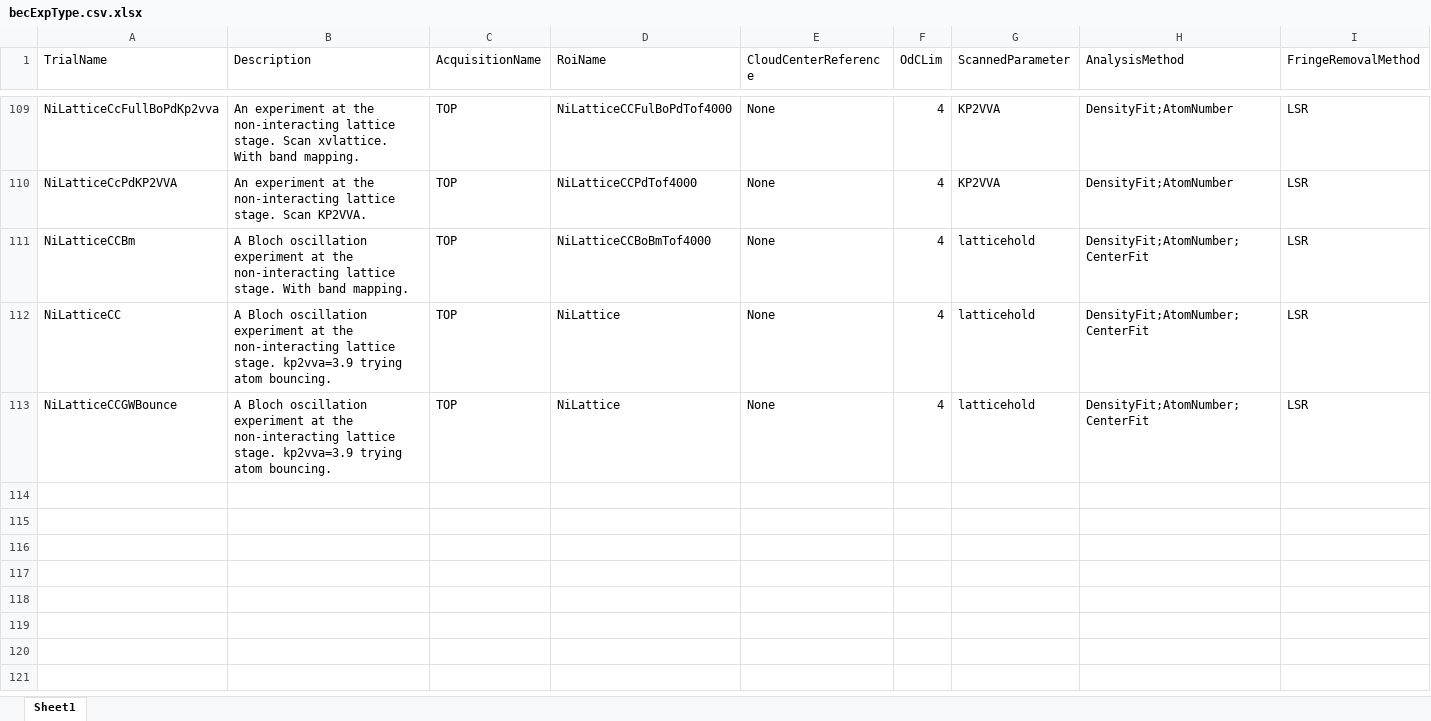
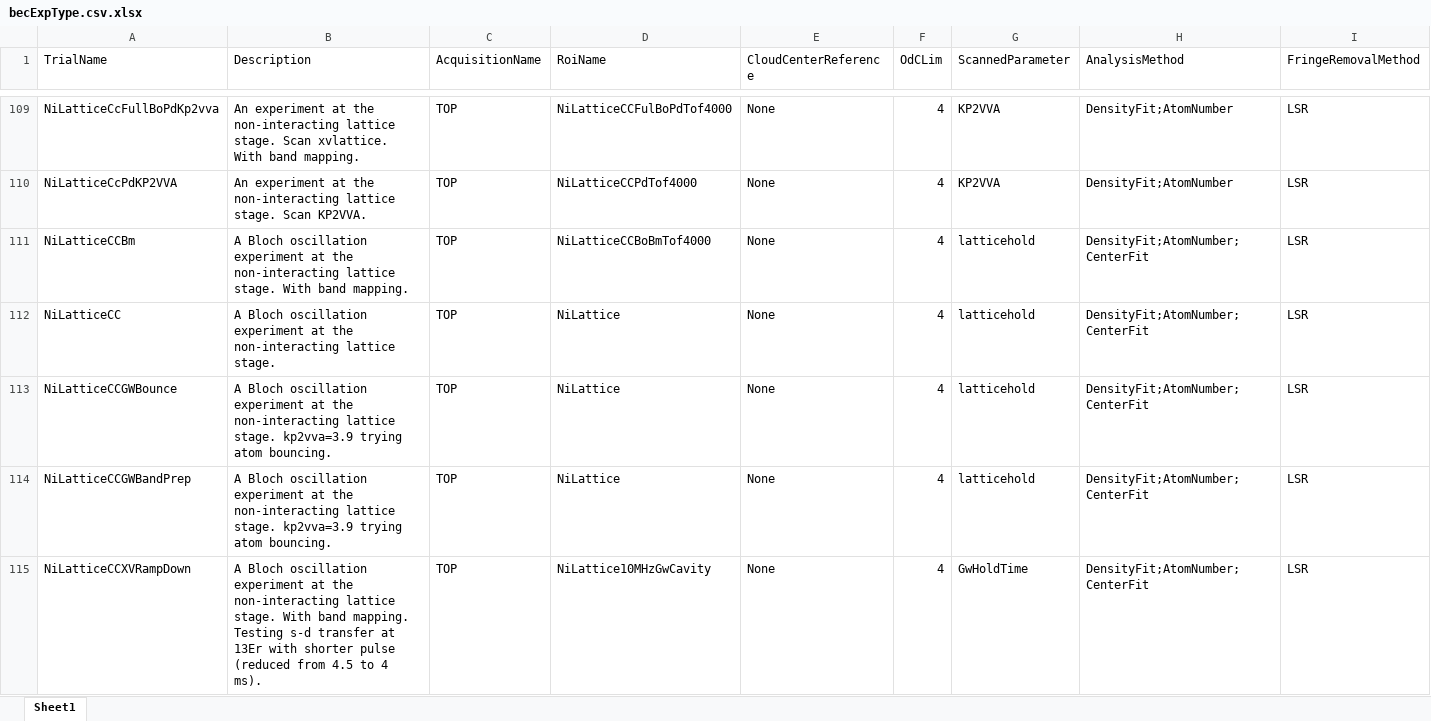
Before and after one commit to weldlabucsb/MMUser, an Excel workbook: config/becExpConfig/becExpType.csv.xlsx, sheet Sheet1, drawn as a sheet; only a part is shown, gaps mark what is left out; values as stored, in another font and other column widths than the file's, no borders; rows hold the shown columns only; the diff names each change by its address in the sheet, - before the commit and + after, or states it on an @@ line.

```diff
--- a/config/becExpConfig/becExpType.csv.xlsx (sheet Sheet1)
+++ b/config/becExpConfig/becExpType.csv.xlsx (sheet Sheet1)
-B112 (Description): …lattice stage. kp2vva=3.9 trying atom bouncing.
+B112 (Description): …lattice stage.
+row 114: NiLatticeCCGWBandPrep | A Bloch oscillation experiment at the non-interacting lattice stage. kp2vva=3.9 trying atom bouncing. | TOP | NiLattice | None | 4 | latticehold | DensityFit;AtomNumber;CenterFit | LSR
+row 115: NiLatticeCCXVRampDown | A Bloch oscillation experiment at the non-interacting lattice stage. With band mapping. Testing s-d transfer at 13Er with shorter pulse (reduced from 4.5 to 4 ms). | TOP | NiLattice10MHzGwCavity | None | 4 | GwHoldTime | DensityFit;AtomNumber;CenterFit | LSR
```
Also changed, not shown: config/acquisitionConfig/roi.csv.xlsx, config/becExpConfig/parameterUnit.csv.xlsx, 5 other files.
